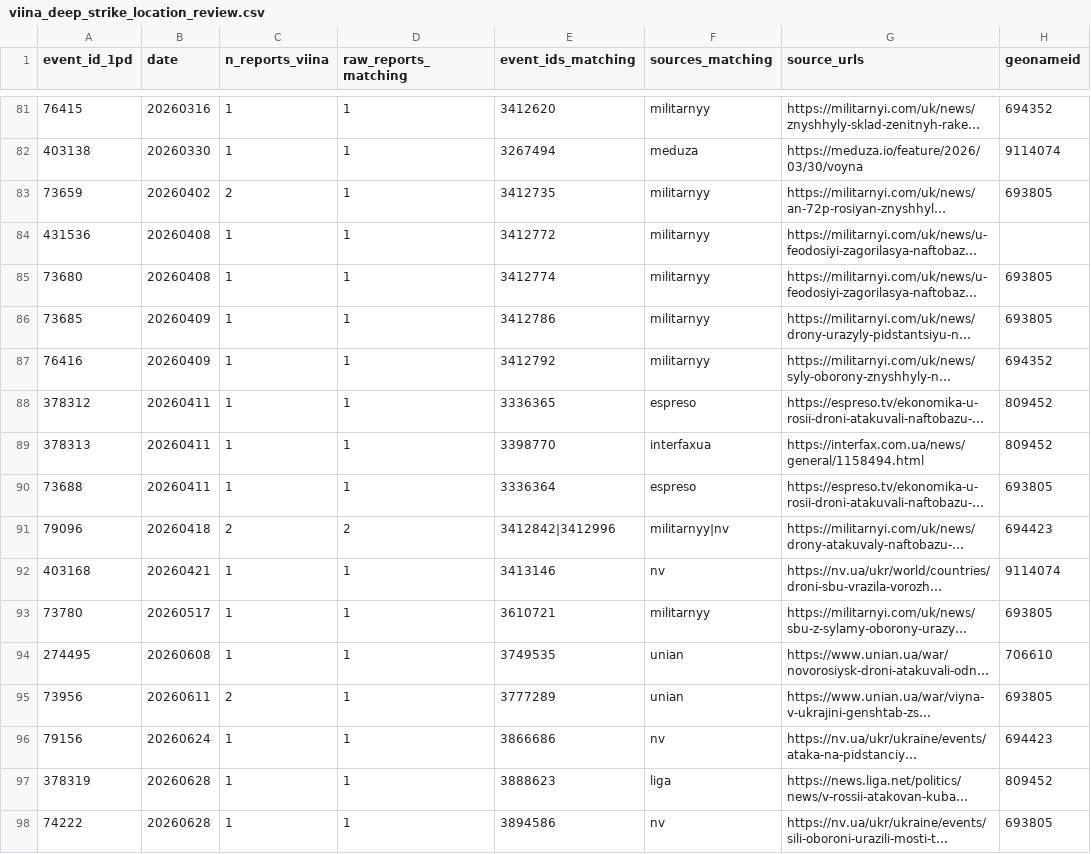
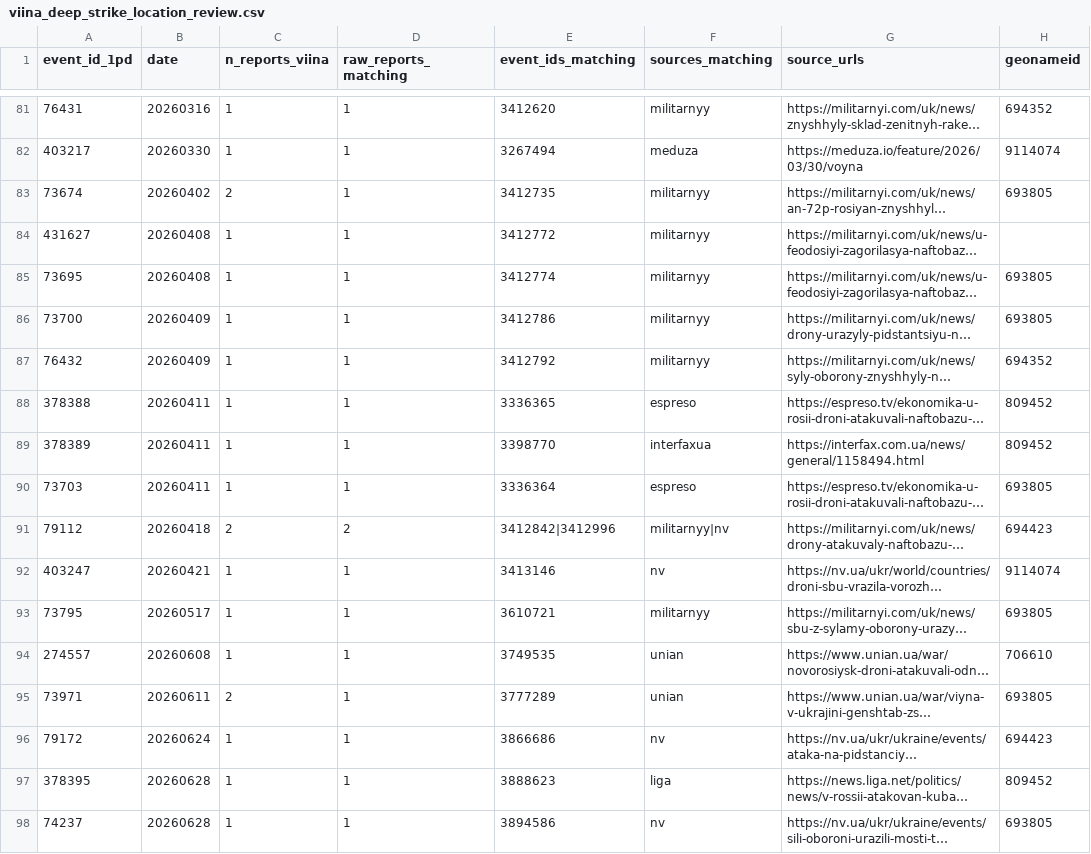
Before and after one commit to wolfgangkrugmo-del/viina-data-extraction, a CSV file: output/viina_deep_strike_location_review.csv, drawn as a sheet; only a part is shown, gaps mark what is left out; long unchanged cells end in …; the diff covers the shown part only; the diff names each change by its address in the sheet, - before the commit and + after, or states it on an @@ line.

```diff
--- a/output/viina_deep_strike_location_review.csv
+++ b/output/viina_deep_strike_location_review.csv
-A81 (event_id_1pd): 76415
+A81 (event_id_1pd): 76431
-A82 (event_id_1pd): 403138
+A82 (event_id_1pd): 403217
-A83 (event_id_1pd): 73659
+A83 (event_id_1pd): 73674
-A84 (event_id_1pd): 431536
+A84 (event_id_1pd): 431627
-A85 (event_id_1pd): 73680
+A85 (event_id_1pd): 73695
-A86 (event_id_1pd): 73685
+A86 (event_id_1pd): 73700
-A87 (event_id_1pd): 76416
+A87 (event_id_1pd): 76432
-A88 (event_id_1pd): 378312
+A88 (event_id_1pd): 378388
-A89 (event_id_1pd): 378313
+A89 (event_id_1pd): 378389
-A90 (event_id_1pd): 73688
+A90 (event_id_1pd): 73703
-A91 (event_id_1pd): 79096
+A91 (event_id_1pd): 79112
-A92 (event_id_1pd): 403168
+A92 (event_id_1pd): 403247
-A93 (event_id_1pd): 73780
+A93 (event_id_1pd): 73795
-A94 (event_id_1pd): 274495
+A94 (event_id_1pd): 274557
-A95 (event_id_1pd): 73956
+A95 (event_id_1pd): 73971
-A96 (event_id_1pd): 79156
+A96 (event_id_1pd): 79172
-A97 (event_id_1pd): 378319
+A97 (event_id_1pd): 378395
-A98 (event_id_1pd): 74222
+A98 (event_id_1pd): 74237
```
Also changed, not shown: 27 edited cells elsewhere in this file, output/viina_deep_strike_candidates.csv, output/viina_review_classified.csv, 2 other files.
